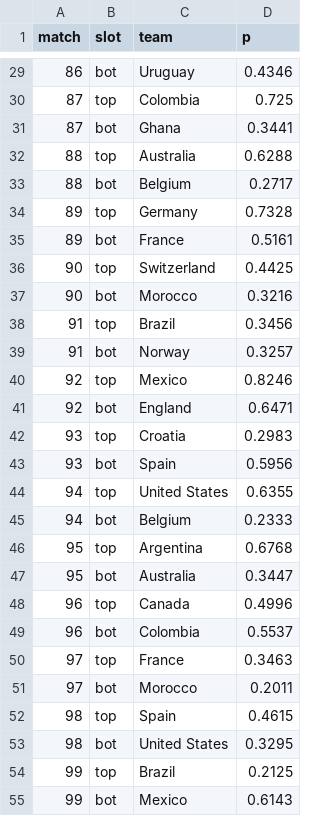
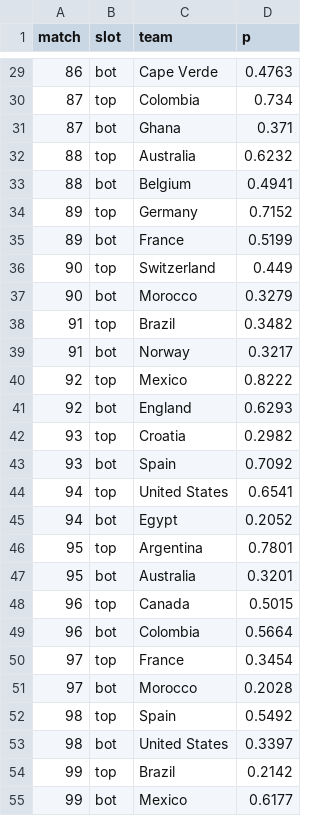
Before and after one commit to Mowy2001/wc26, a CSV file: outputs/bracket.csv, drawn as a sheet; only a part is shown, gaps mark what is left out; the diff covers the shown part only.

```diff
--- a/outputs/bracket.csv
+++ b/outputs/bracket.csv
@@ -29,27 +29,27 @@ match,slot,team,p
-86,bot,Uruguay,0.4346
-87,top,Colombia,0.725
-87,bot,Ghana,0.3441
-88,top,Australia,0.6288
-88,bot,Belgium,0.2717
-89,top,Germany,0.7328
-89,bot,France,0.5161
-90,top,Switzerland,0.4425
-90,bot,Morocco,0.3216
-91,top,Brazil,0.3456
-91,bot,Norway,0.3257
-92,top,Mexico,0.8246
-92,bot,England,0.6471
-93,top,Croatia,0.2983
-93,bot,Spain,0.5956
-94,top,United States,0.6355
-94,bot,Belgium,0.2333
-95,top,Argentina,0.6768
-95,bot,Australia,0.3447
-96,top,Canada,0.4996
-96,bot,Colombia,0.5537
-97,top,France,0.3463
-97,bot,Morocco,0.2011
-98,top,Spain,0.4615
-98,bot,United States,0.3295
-99,top,Brazil,0.2125
-99,bot,Mexico,0.6143
+86,bot,Cape Verde,0.4763
+87,top,Colombia,0.734
+87,bot,Ghana,0.371
+88,top,Australia,0.6232
+88,bot,Belgium,0.4941
+89,top,Germany,0.7152
+89,bot,France,0.5199
+90,top,Switzerland,0.449
+90,bot,Morocco,0.3279
+91,top,Brazil,0.3482
+91,bot,Norway,0.3217
+92,top,Mexico,0.8222
+92,bot,England,0.6293
+93,top,Croatia,0.2982
+93,bot,Spain,0.7092
+94,top,United States,0.6541
+94,bot,Egypt,0.2052
+95,top,Argentina,0.7801
+95,bot,Australia,0.3201
+96,top,Canada,0.5015
+96,bot,Colombia,0.5664
+97,top,France,0.3454
+97,bot,Morocco,0.2028
+98,top,Spain,0.5492
+98,bot,United States,0.3397
+99,top,Brazil,0.2142
+99,bot,Mexico,0.6177
```
Also changed, not shown: 36 edited cells elsewhere in this file, outputs/distinct_scorers.csv, outputs/golden_boot.csv, 10 other files.
